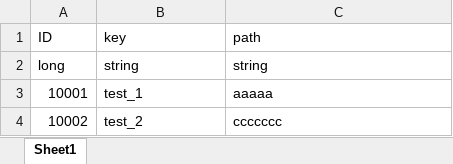
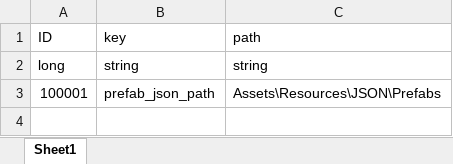
Before and after one commit to Only-Write-Bug/UnityAssetsManageFramwork, an Excel workbook: My project/Excel/CommonPath.xlsx, sheet Sheet1, drawn as a sheet; values as stored, in another font and other column widths than the file's, no borders; removed rows and columns are numbered as before the commit, all else as after; the diff names each change by its address in the sheet, - before the commit and + after, or states it on an @@ line.

```diff
--- a/My project/Excel/CommonPath.xlsx (sheet Sheet1)
+++ b/My project/Excel/CommonPath.xlsx (sheet Sheet1)
-row 3: 10001 | test_1 | aaaaa
-row 4: 10002 | test_2 | ccccccc
+row 3: 100001 | prefab_json_path | Assets\Resources\JSON\Prefabs
```
Also changed, not shown: 9 other files.
